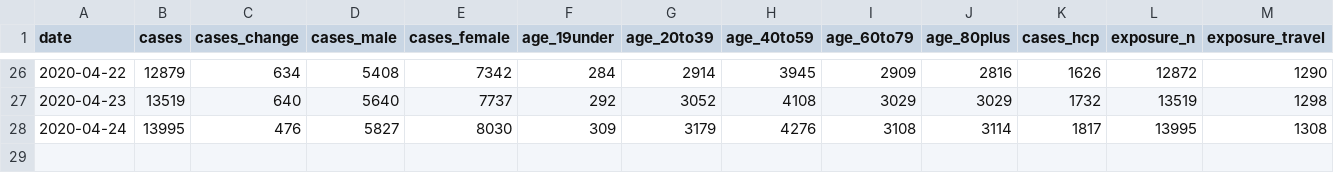
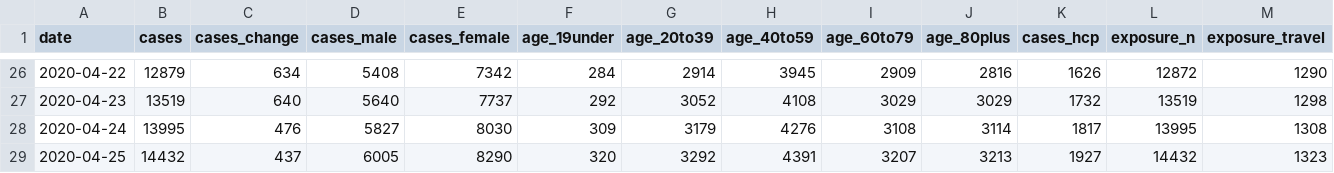
Before and after one commit to eebrown/data2019nCoV, a CSV file: data-raw/ON_mohreports.csv, drawn as a sheet; only a part is shown, gaps mark what is left out; rows hold the shown columns only; the diff names each change by its address in the sheet, - before the commit and + after, or states it on an @@ line.

```diff
--- a/data-raw/ON_mohreports.csv
+++ b/data-raw/ON_mohreports.csv
+row 29: 2020-04-25 | 14432 | 437 | 6005 | 8290 | 320 | 3292 | 4391 | 3207 | 3213 | 1927 | 14432 | 1323
```
Also changed, not shown: data-raw/ON_cumulative.csv, 15 other files.
